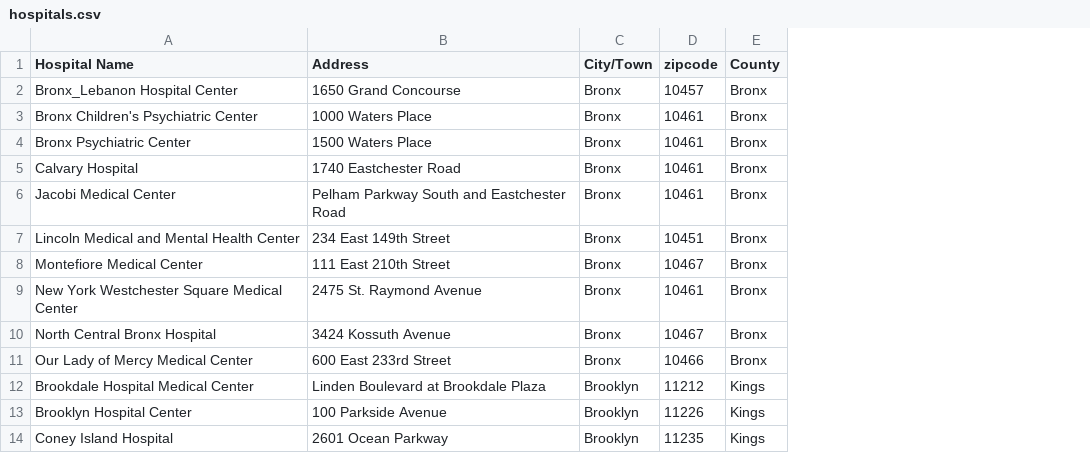
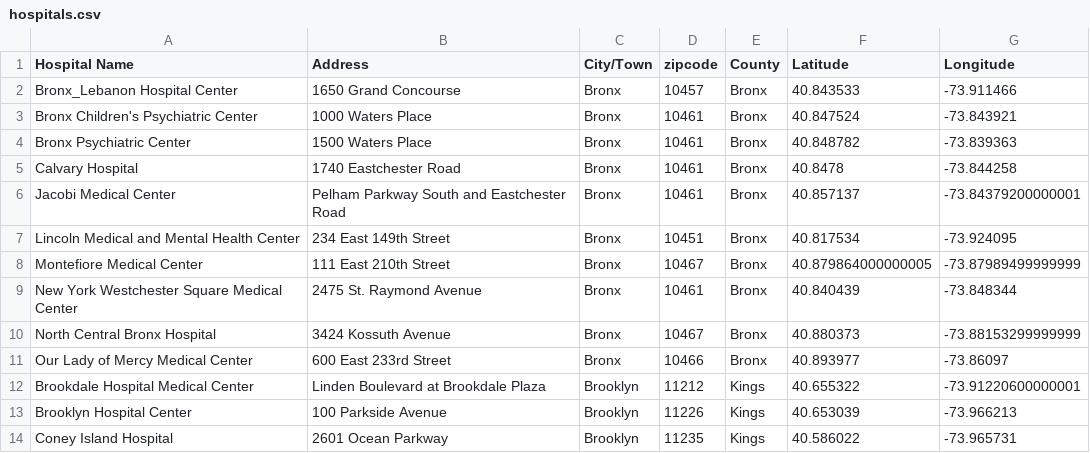
Before and after one commit to baidiwang/coronavirus-hospitals-zipcode, a CSV file: output/hospitals.csv, drawn as a sheet; only a part is shown; the diff names each change by its address in the sheet, - before the commit and + after, or states it on an @@ line.

```diff
--- a/output/hospitals.csv
+++ b/output/hospitals.csv
+column F (Latitude), rows 2-14: 40.843533 | 40.847524 | 40.848782 | 40.8478 | 40.857137 | 40.817534 | 40.879864000000005 | 40.840439 | 40.880373 | 40.893977 | 40.655322 | 40.653039 | 40.586022
+column G (Longitude), rows 2-14: -73.911466 | -73.843921 | -73.839363 | -73.844258 | -73.84379200000001 | -73.924095 | -73.87989499999999 | -73.848344 | -73.88153299999999 | -73.86097 | -73.91220600000001 | -73.966213 | -73.965731
```
Also changed, not shown: 9 other files.
